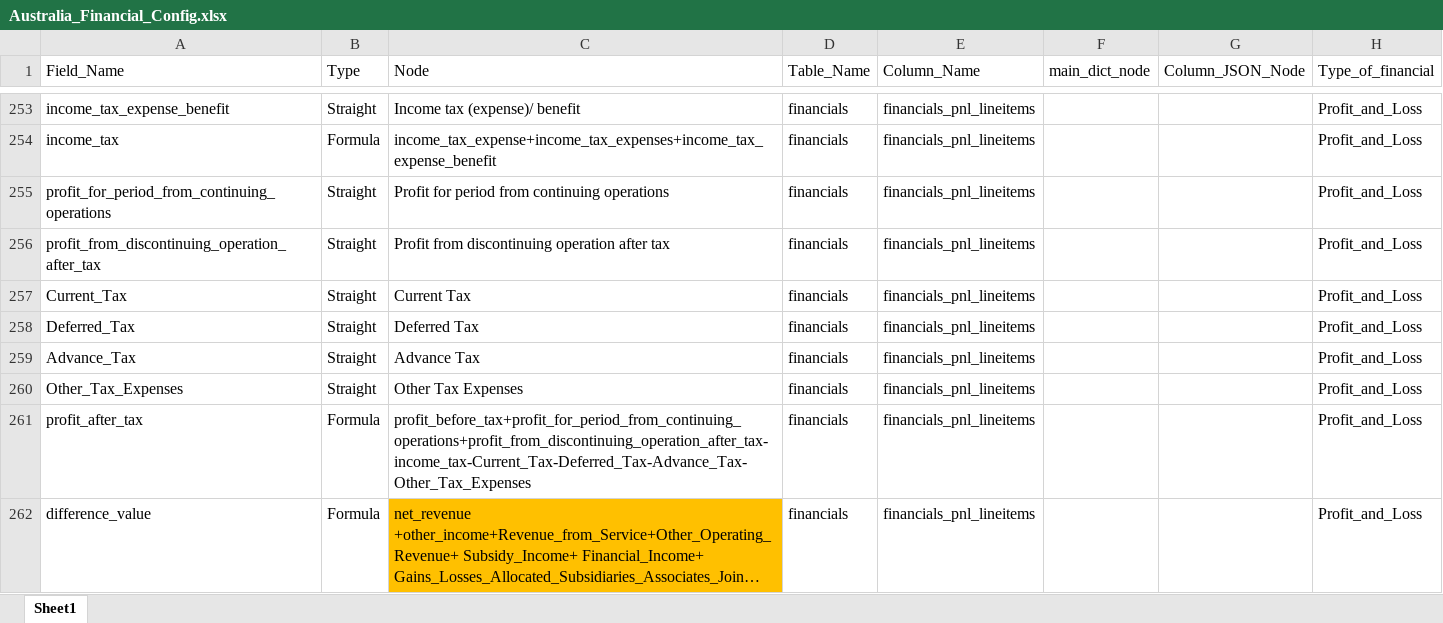
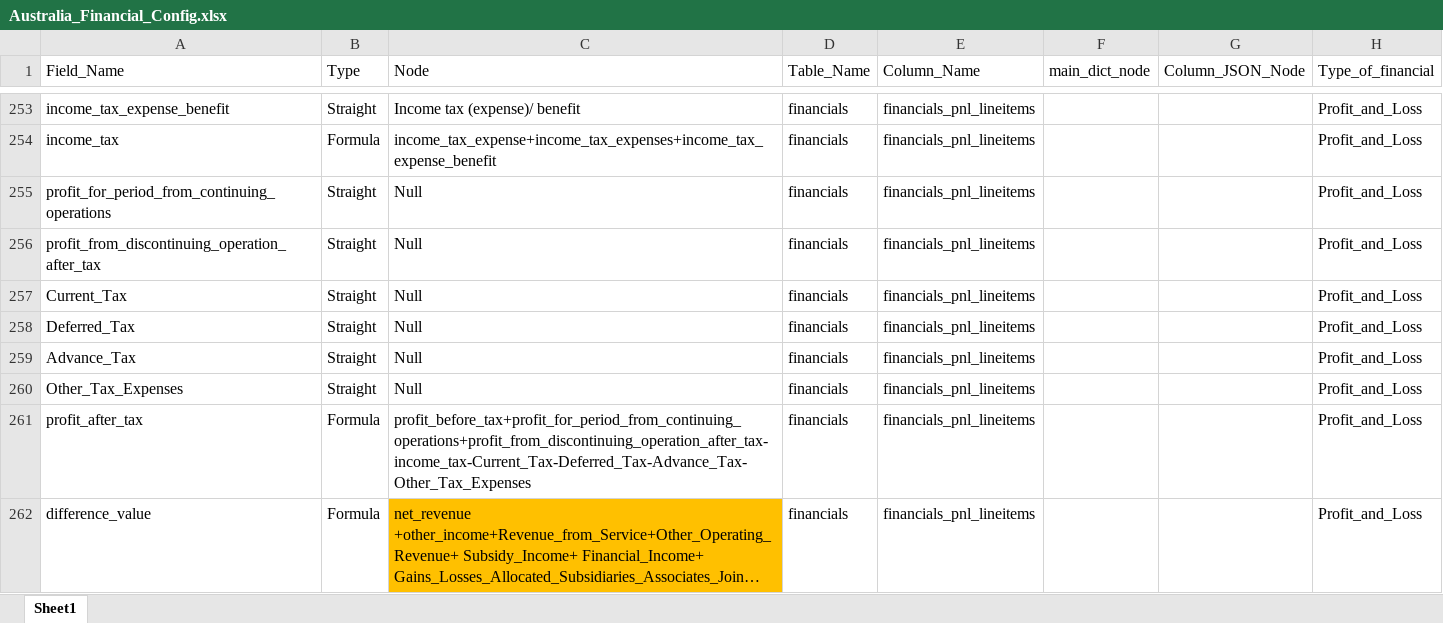
Before and after one commit to skrishna07/MNS-Australia, an Excel workbook: Config/Australia_Financial_Config.xlsx, sheet Sheet1, drawn as a sheet; only a part is shown, gaps mark what is left out; long unchanged cells end in …; values as stored, in another font and other column widths than the file's, no borders; the diff names each change by its address in the sheet, - before the commit and + after, or states it on an @@ line.

Commit message:
Registry and Financial code updated

```diff
--- a/Config/Australia_Financial_Config.xlsx (sheet Sheet1)
+++ b/Config/Australia_Financial_Config.xlsx (sheet Sheet1)
-C255 (Node): Profit for period from continuing operations
+C255 (Node): Null
-C256 (Node): Profit from discontinuing operation after tax
+C256 (Node): Null
-C257 (Node): Current Tax
+C257 (Node): Null
-C258 (Node): Deferred Tax
+C258 (Node): Null
-C259 (Node): Advance Tax
+C259 (Node): Null
-C260 (Node): Other Tax Expenses
+C260 (Node): Null
```
Also changed, not shown: 8 other files.
